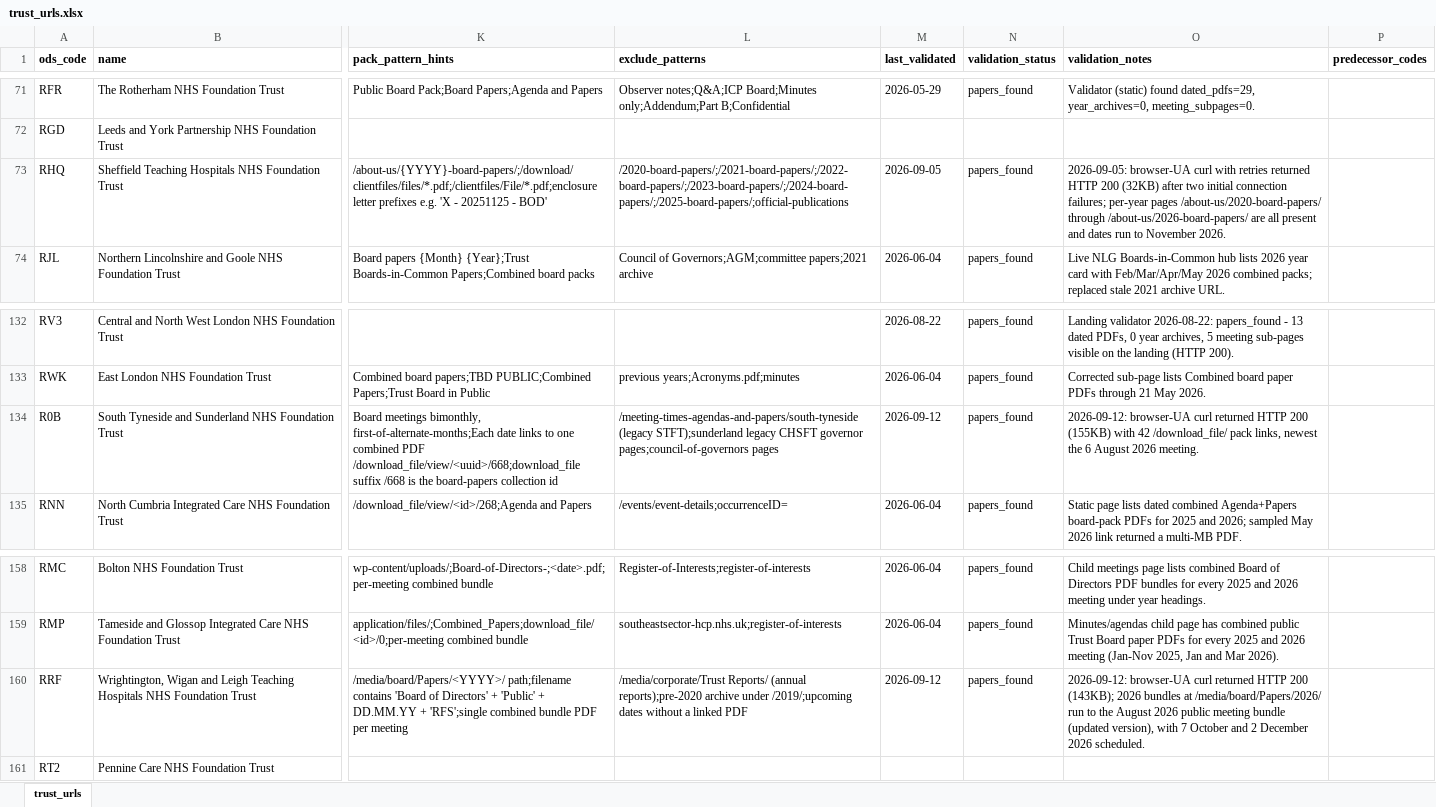
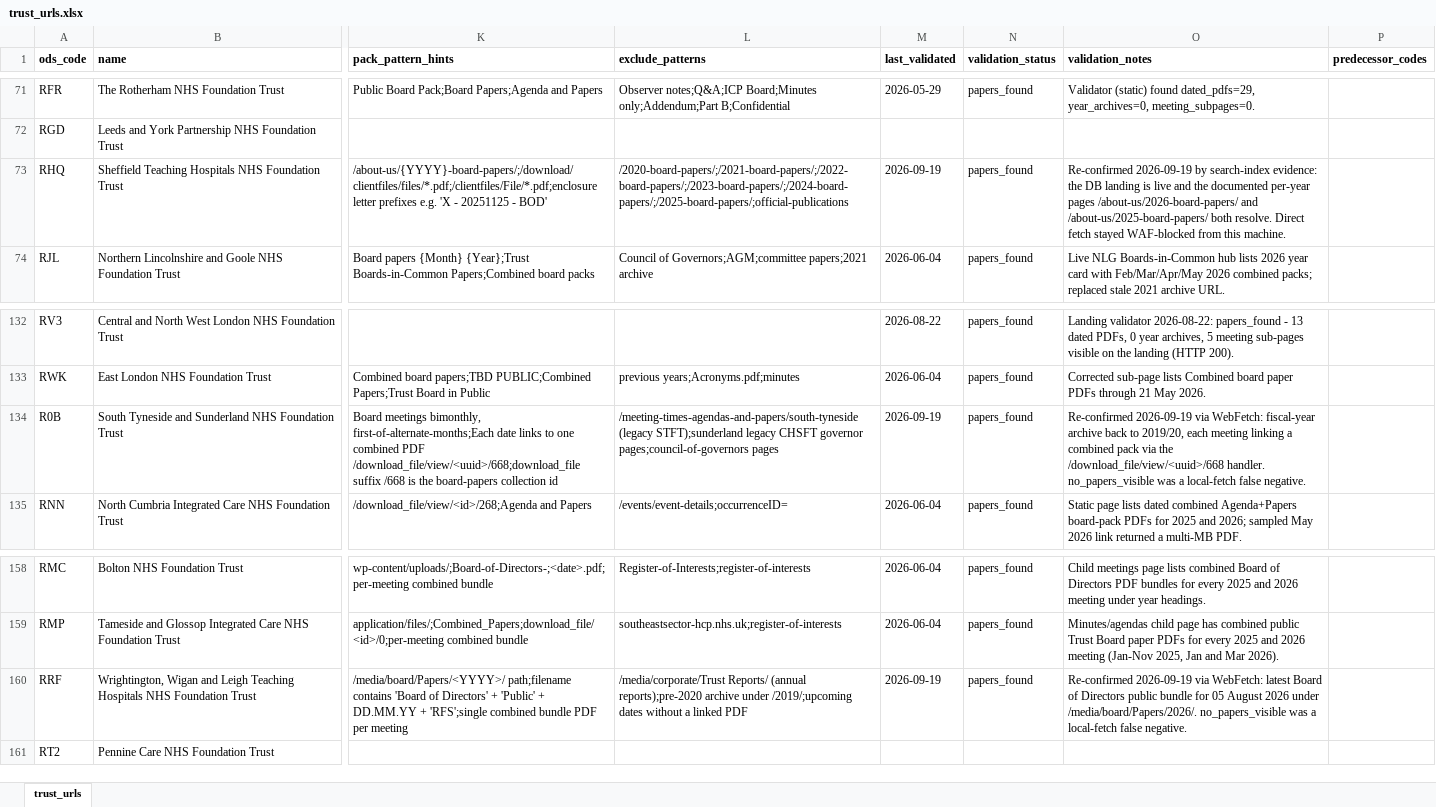
Before and after one commit to Davewest84/nhs-trust-icb-data, an Excel workbook: trust_urls.xlsx, sheet trust_urls, drawn as a sheet; only a part is shown, gaps mark what is left out; values as stored, in another font and other column widths than the file's, no borders; the diff covers the shown part only; the diff names each change by its address in the sheet, - before the commit and + after, or states it on an @@ line.

```diff
--- a/trust_urls.xlsx (sheet trust_urls)
+++ b/trust_urls.xlsx (sheet trust_urls)
-M73 (last_validated): 2026-09-05
+M73 (last_validated): 2026-09-19
-O73 (validation_notes): 2026-09-05: browser-UA curl with retries returned HTTP 200 (32KB) after two initial connection failures; per-year pages /about-us/2020-board-papers/ through /about-us/2026-board-papers/ are all present and dates run to November 2026.
+O73 (validation_notes): Re-confirmed 2026-09-19 by search-index evidence: the DB landing is live and the documented per-year pages /about-us/2026-board-papers/ and /about-us/2025-board-papers/ both resolve. Direct fetch stayed WAF-blocked from this machine.
-M134 (last_validated): 2026-09-12
+M134 (last_validated): 2026-09-19
-O134 (validation_notes): 2026-09-12: browser-UA curl returned HTTP 200 (155KB) with 42 /download_file/ pack links, newest the 6 August 2026 meeting.
+O134 (validation_notes): Re-confirmed 2026-09-19 via WebFetch: fiscal-year archive back to 2019/20, each meeting linking a combined pack via the /download_file/view/<uuid>/668 handler. no_papers_visible was a local-fetch false negative.
-M160 (last_validated): 2026-09-12
+M160 (last_validated): 2026-09-19
-O160 (validation_notes): 2026-09-12: browser-UA curl returned HTTP 200 (143KB); 2026 bundles at /media/board/Papers/2026/ run to the August 2026 public meeting bundle (updated version), with 7 October and 2 December 2026 scheduled.
+O160 (validation_notes): Re-confirmed 2026-09-19 via WebFetch: latest Board of Directors public bundle for 05 August 2026 under /media/board/Papers/2026/. no_papers_visible was a local-fetch false negative.
```
Also changed, not shown: 33 edited cells elsewhere in this sheet, icb-contacts.xlsx, icb_urls.xlsx, 13 other files.
